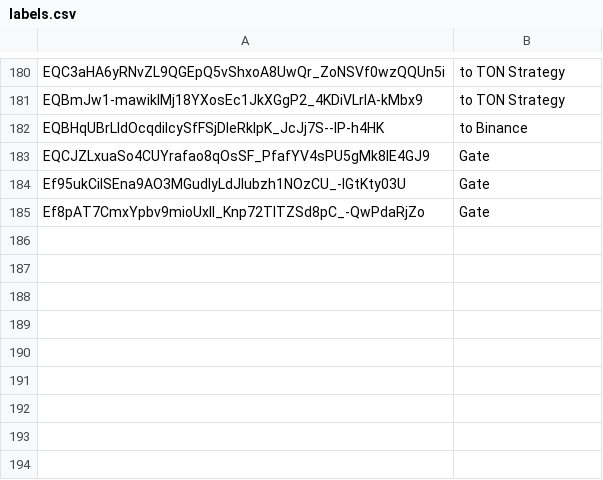
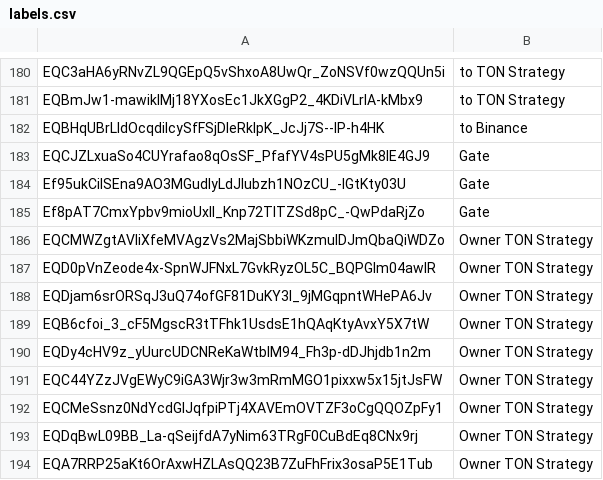
Before and after one commit to awesome-doge/validators.doge.tg, a CSV file: labels.csv, drawn as a sheet; only a part is shown, gaps mark what is left out.

Commit message:
Updates blacklists and labels
Adds new entries to the blocklist.

Assigns new labels to existing data.

```diff
--- a/labels.csv
+++ b/labels.csv
@@ -185 +185,10 @@ Ef95ukCiISEna9AO3MGudlyLdJIubzh1NOzCU_-IGtKty03U,Gate
 Ef8pAT7CmxYpbv9mioUxll_Knp72TITZSd8pC_-QwPdaRjZo,Gate
+EQCMWZgtAVIiXfeMVAgzVs2MajSbbiWKzmuIDJmQbaQiWDZo,Owner TON Strategy
+EQD0pVnZeode4x-SpnWJFNxL7GvkRyzOL5C_BQPGlm04awIR,Owner TON Strategy
+EQDjam6srORSqJ3uQ74ofGF81DuKY3I_9jMGqpntWHePA6Jv,Owner TON Strategy
+EQB6cfoi_3_cF5MgscR3tTFhk1UsdsE1hQAqKtyAvxY5X7tW,Owner TON Strategy
+EQDy4cHV9z_yUurcUDCNReKaWtblM94_Fh3p-dDJhjdb1n2m,Owner TON Strategy
+EQC44YZzJVgEWyC9iGA3Wjr3w3mRmMGO1pixxw5x15jtJsFW,Owner TON Strategy
+EQCMeSsnz0NdYcdGIJqfpiPTj4XAVEmOVTZF3oCgQQOZpFy1,Owner TON Strategy
+EQDqBwL09BB_La-qSeijfdA7yNim63TRgF0CuBdEq8CNx9rj,Owner TON Strategy
+EQA7RRP25aKt6OrAxwHZLAsQQ23B7ZuFhFrix3osaP5E1Tub,Owner TON Strategy
```
Also changed, not shown: blacklist.csv.
